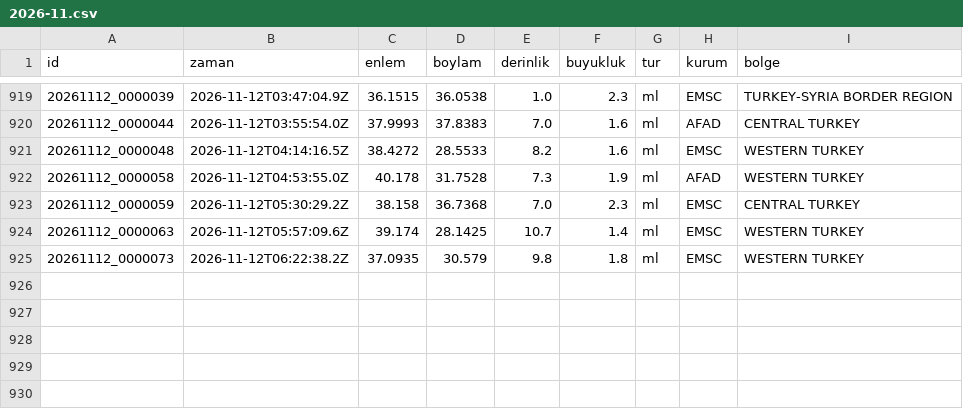
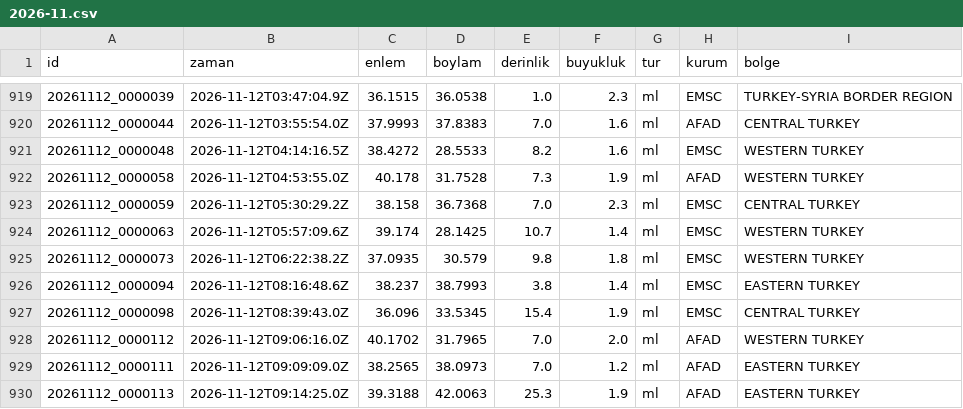
Before and after one commit to birtohum/turkiye-sallandi, a CSV file: veri/emsc/2026-11.csv, drawn as a sheet; only a part is shown, gaps mark what is left out; the diff names each change by its address in the sheet, - before the commit and + after, or states it on an @@ line.

```diff
--- a/veri/emsc/2026-11.csv
+++ b/veri/emsc/2026-11.csv
+row 926: 20261112_0000094 | 2026-11-12T08:16:48.6Z | 38.237 | 38.7993 | 3.8 | 1.4 | ml | EMSC | EASTERN TURKEY
+row 927: 20261112_0000098 | 2026-11-12T08:39:43.0Z | 36.096 | 33.5345 | 15.4 | 1.9 | ml | EMSC | CENTRAL TURKEY
+row 928: 20261112_0000112 | 2026-11-12T09:06:16.0Z | 40.1702 | 31.7965 | 7.0 | 2.0 | ml | AFAD | WESTERN TURKEY
+row 929: 20261112_0000111 | 2026-11-12T09:09:09.0Z | 38.2565 | 38.0973 | 7.0 | 1.2 | ml | AFAD | EASTERN TURKEY
+row 930: 20261112_0000113 | 2026-11-12T09:14:25.0Z | 39.3188 | 42.0063 | 25.3 | 1.9 | ml | AFAD | EASTERN TURKEY
```
Also changed, not shown: 3 other files.
